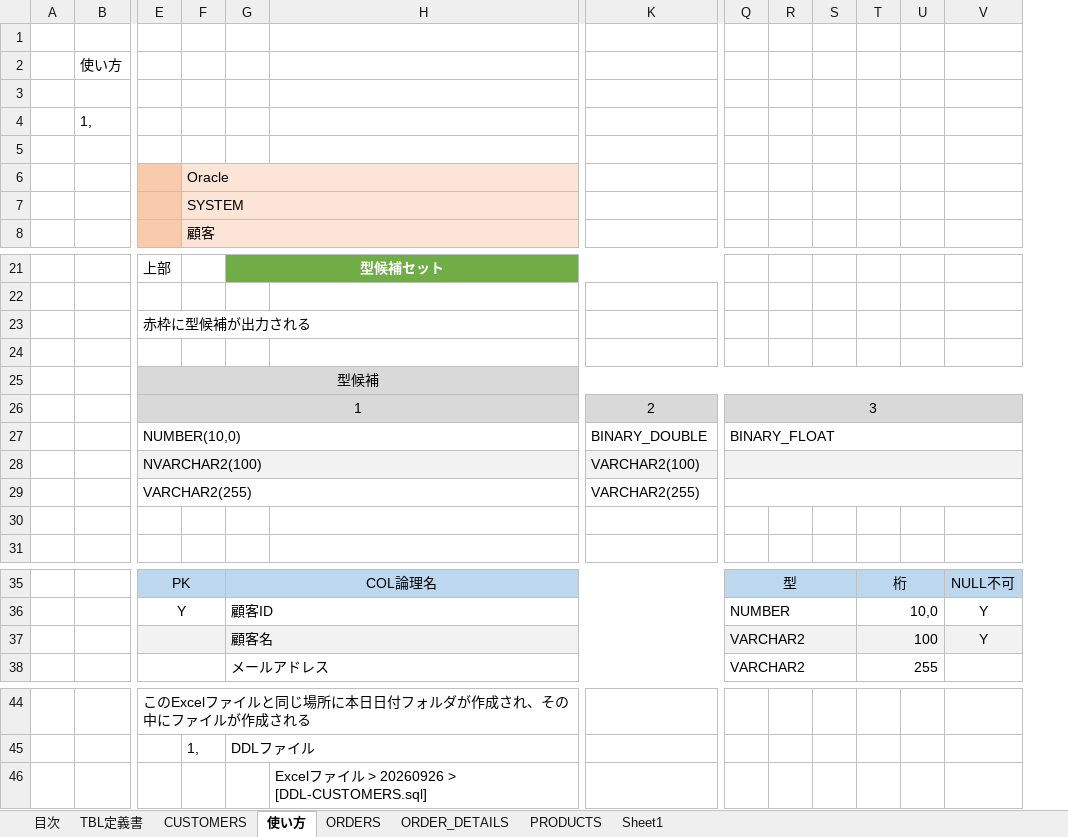
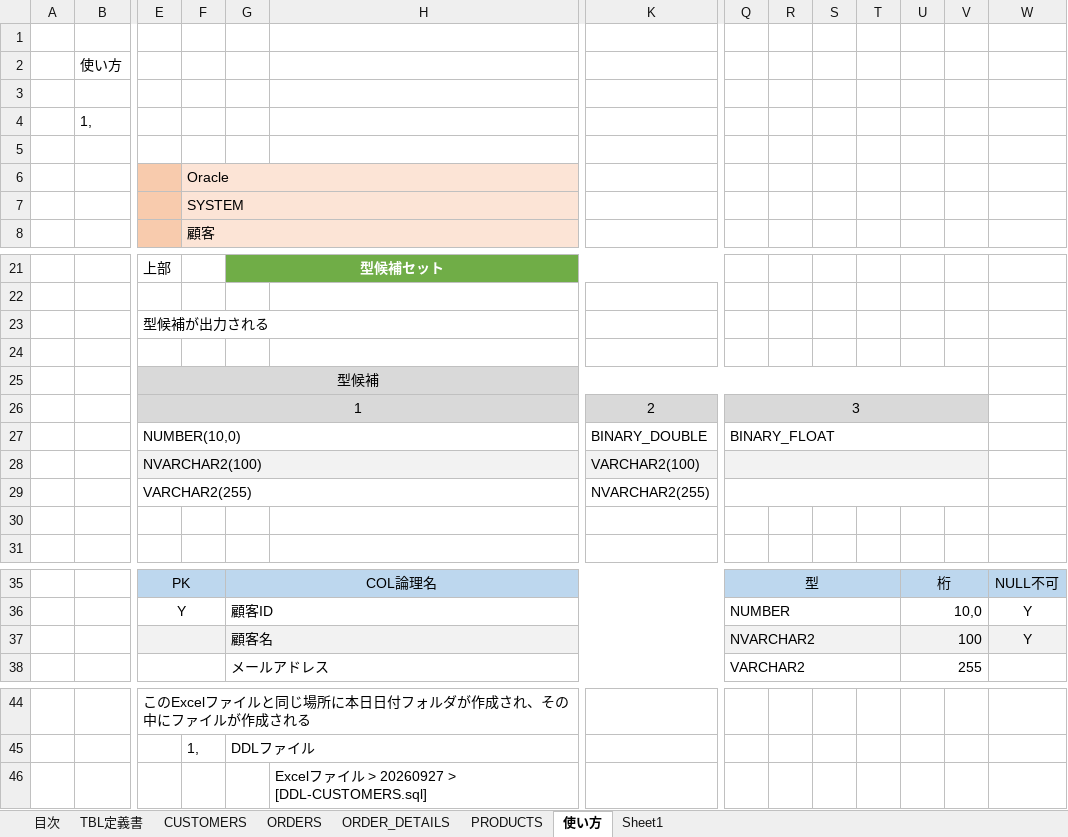
Before and after one commit to mevius02/tool, an Excel workbook: MCR/CreateDDL/CreateDDL.xlsm, sheet 使い方, drawn as a sheet; only a part is shown, gaps mark what is left out; values as stored, in another font and other column widths than the file's, no borders; removed rows and columns are numbered as before the commit, all else as after; the diff names each change by its address in the sheet, - before the commit and + after, or states it on an @@ line.

```diff
--- a/MCR/CreateDDL/CreateDDL.xlsm (sheet 使い方)
+++ b/MCR/CreateDDL/CreateDDL.xlsm (sheet 使い方)
@@ sheet tab order changed: 目次 | TBL定義書 | CUSTOMERS | ORDERS | ORDER_DETAILS | PRODUCTS | 使い方 | Sheet1 @@
+column T, empty
-E23: 赤枠に型候補が出力される
+E23: 型候補が出力される
-E25:V25 merged
+E25:V25 merged
-W25:W26 fill: #D9D9D9
+W25:W26 fill: none
-Q26:V26 merged
+Q26:V26 merged
-Q27:V27 merged
+Q27:V27 merged
-Q28:V28 merged
+Q28:V28 merged
-W28 fill: #F2F2F2
+W28 fill: none
-K29: VARCHAR2(255)
+K29: NVARCHAR2(255)
-Q29:V29 merged
+Q29:V29 merged
-Q37: VARCHAR2
+Q37: NVARCHAR2
-H46: Excelファイル > 20260926 > [DDL-CUSTOMERS.sql]
+H46: Excelファイル > 20260927 > [DDL-CUSTOMERS.sql]
```
Also changed, not shown: sheet TBL定義書, sheet 目次, charts or pictures, 1 other file.
